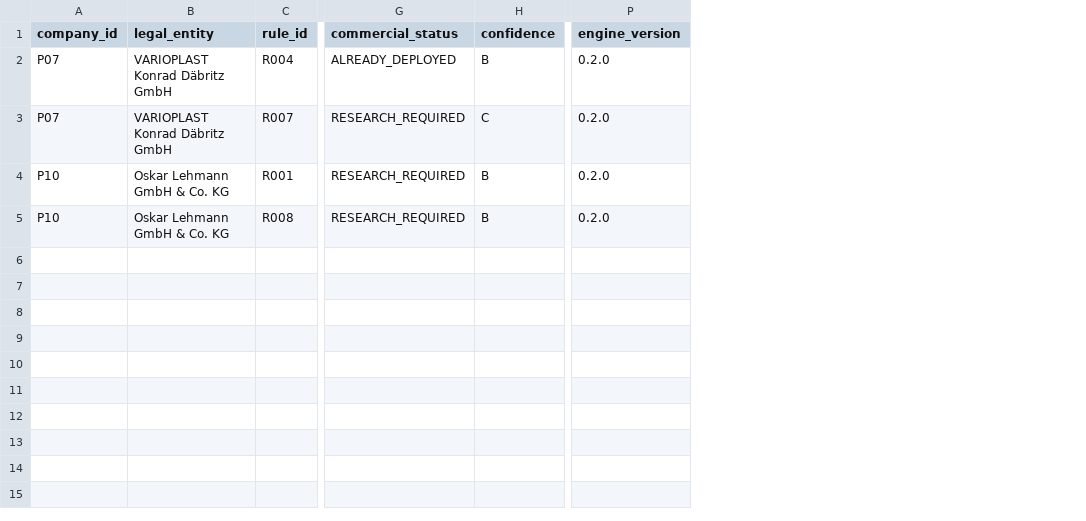
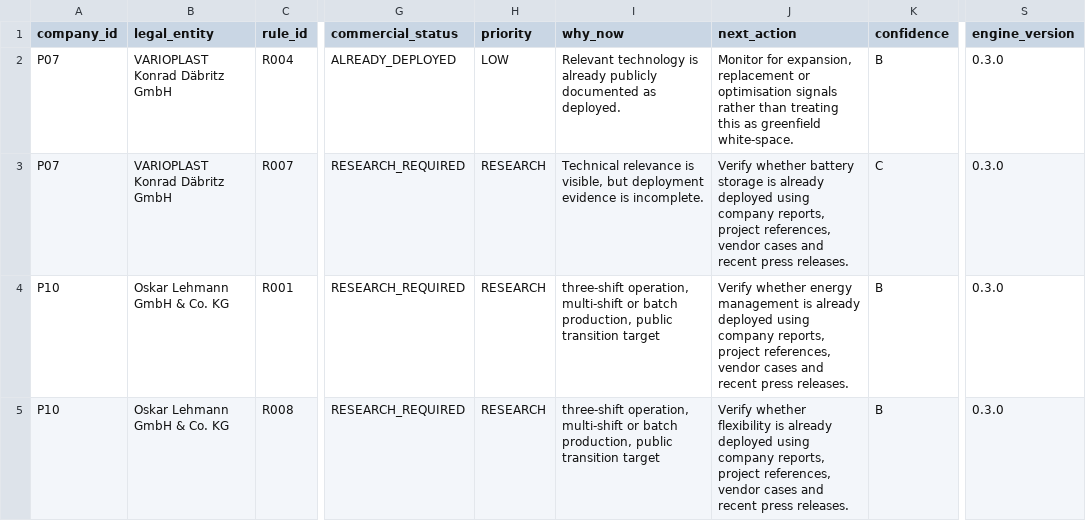
Before and after one commit to AnnaKolisnyk74/sme-etoi, a CSV file: outputs/opportunities.csv, drawn as a sheet; only a part is shown, gaps mark what is left out; addresses are those after the commit; the diff names each change by its address in the sheet, - before the commit and + after, or states it on an @@ line.

Commit message:
Regenerate opportunity priorities for pilot cases

```diff
--- a/outputs/opportunities.csv
+++ b/outputs/opportunities.csv
+column H (priority), rows 2-5: LOW | RESEARCH | RESEARCH | RESEARCH
+column I (why_now), rows 2-5: Relevant technology is already publicly documented as deployed. | Technical relevance is visible, but deployment evidence is incomplete. | three-shift operation, multi-shift or batch production, public transition target | three-shift operation, multi-shift or batch production, public transition target
+column J (next_action), rows 2-5: Monitor for expansion, replacement or optimisation signals rather than treating this as greenfield white-space. | Verify whether battery storage is already deployed using company reports, project references, vendor cases and recent press releases. | Verify whether energy management is already deployed using company reports, project references, vendor cases and recent press releases. | Verify whether flexibility is already deployed using company reports, project references, vendor cases and recent press releases.
-S2:S5 (engine_version): 0.2.0
+S2:S5 (engine_version): 0.3.0
```
